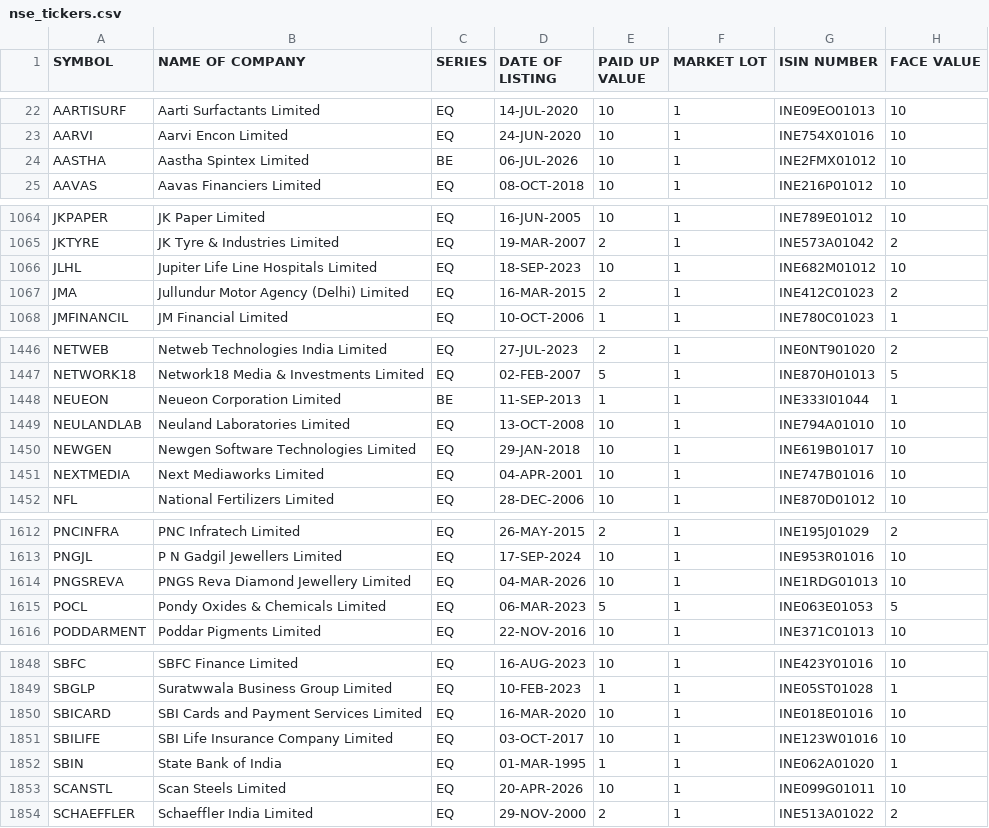
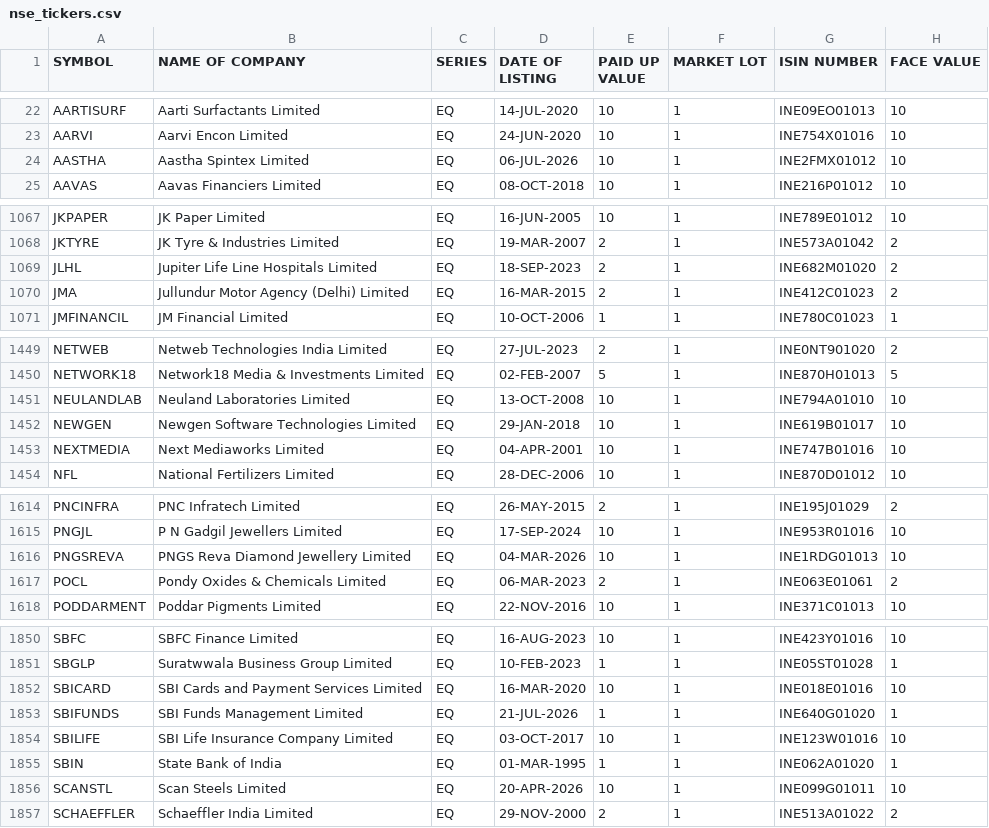
Before and after one commit to Dev8735/Real_Trade, a CSV file: data/nse_tickers.csv, drawn as a sheet; only a part is shown, gaps mark what is left out; the diff covers the shown part only.

```diff
--- a/data/nse_tickers.csv
+++ b/data/nse_tickers.csv
@@ -23,3 +23,3 @@ AARTISURF,Aarti Surfactants Limited,EQ,14-JUL-2020,10,1,INE09EO01013,10
 AARVI,Aarvi Encon Limited,EQ,24-JUN-2020,10,1,INE754X01016,10
-AASTHA,Aastha Spintex Limited,BE,06-JUL-2026,10,1,INE2FMX01012,10
+AASTHA,Aastha Spintex Limited,EQ,06-JUL-2026,10,1,INE2FMX01012,10
 AAVAS,Aavas Financiers Limited,EQ,08-OCT-2018,10,1,INE216P01012,10
@@ -1065,3 +1068,3 @@ JKPAPER,JK Paper Limited,EQ,16-JUN-2005,10,1,INE789E01012,10
 JKTYRE,JK Tyre & Industries Limited,EQ,19-MAR-2007,2,1,INE573A01042,2
-JLHL,Jupiter Life Line Hospitals Limited,EQ,18-SEP-2023,10,1,INE682M01012,10
+JLHL,Jupiter Life Line Hospitals Limited,EQ,18-SEP-2023,2,1,INE682M01020,2
 JMA,Jullundur Motor Agency (Delhi) Limited,EQ,16-MAR-2015,2,1,INE412C01023,2
@@ -1447,3 +1450,2 @@ NETWEB,Netweb Technologies India Limited,EQ,27-JUL-2023,2,1,INE0NT901020,2
 NETWORK18,Network18 Media & Investments Limited,EQ,02-FEB-2007,5,1,INE870H01013,5
-NEUEON,Neueon Corporation Limited,BE,11-SEP-2013,1,1,INE333I01044,1
 NEULANDLAB,Neuland Laboratories Limited,EQ,13-OCT-2008,10,1,INE794A01010,10
@@ -1614,3 +1616,3 @@ PNGJL,P N Gadgil Jewellers Limited,EQ,17-SEP-2024,10,1,INE953R01016,10
 PNGSREVA,PNGS Reva Diamond Jewellery Limited,EQ,04-MAR-2026,10,1,INE1RDG01013,10
-POCL,Pondy Oxides & Chemicals Limited,EQ,06-MAR-2023,5,1,INE063E01053,5
+POCL,Pondy Oxides & Chemicals Limited,EQ,06-MAR-2023,2,1,INE063E01061,2
 PODDARMENT,Poddar Pigments Limited,EQ,22-NOV-2016,10,1,INE371C01013,10
@@ -1850,2 +1852,3 @@ SBGLP,Suratwwala Business Group Limited,EQ,10-FEB-2023,1,1,INE05ST01028,1
 SBICARD,SBI Cards and Payment Services Limited,EQ,16-MAR-2020,10,1,INE018E01016,10
+SBIFUNDS,SBI Funds Management Limited,EQ,21-JUL-2026,1,1,INE640G01020,1
 SBILIFE,SBI Life Insurance Company Limited,EQ,03-OCT-2017,10,1,INE123W01016,10
```
Also changed, not shown: 4 added rows, 1 removed row and 10 edited cells elsewhere in this file, data/signals_log.csv, 1 other file.
